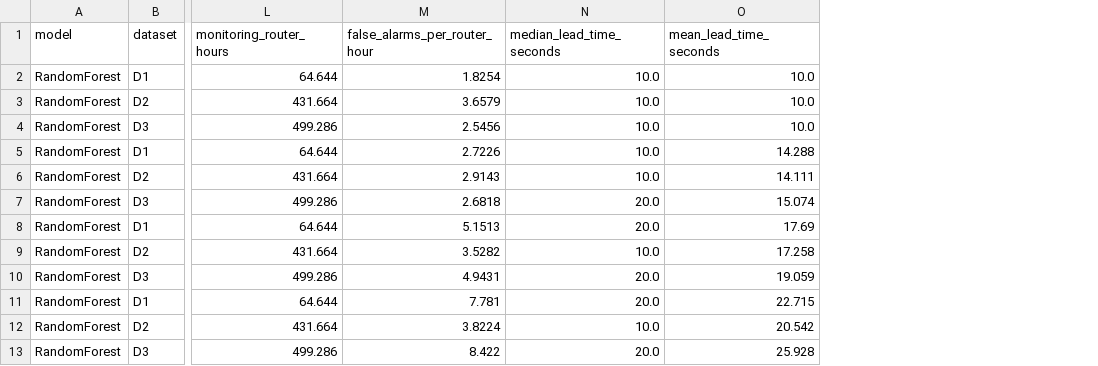
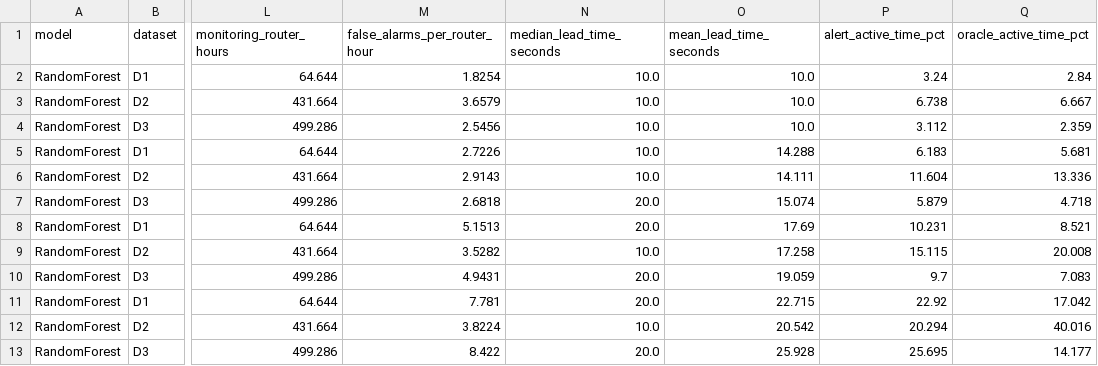
Before and after one commit to ahmedshafin/high-load-early-warning, a CSV file: reports/tables/random_forest_event_level_summary.csv, drawn as a sheet; only a part is shown, gaps mark what is left out; the diff names each change by its address in the sheet, - before the commit and + after, or states it on an @@ line.

Commit message:
The final Version without reports

```diff
--- a/reports/tables/random_forest_event_level_summary.csv
+++ b/reports/tables/random_forest_event_level_summary.csv
+column P (alert_active_time_pct), rows 2-13: 3.24 | 6.738 | 3.112 | 6.183 | 11.604 | 5.879 | 10.231 | 15.115 | 9.7 | 22.92 | 20.294 | 25.695
+column Q (oracle_active_time_pct), rows 2-13: 2.84 | 6.667 | 2.359 | 5.681 | 13.336 | 4.718 | 8.521 | 20.008 | 7.083 | 17.042 | 40.016 | 14.177
```
Also changed, not shown: reports/tables/random_forest_onset_results.csv, reports/tables/random_forest_onset_selected_thresholds.csv, 41 other files.
